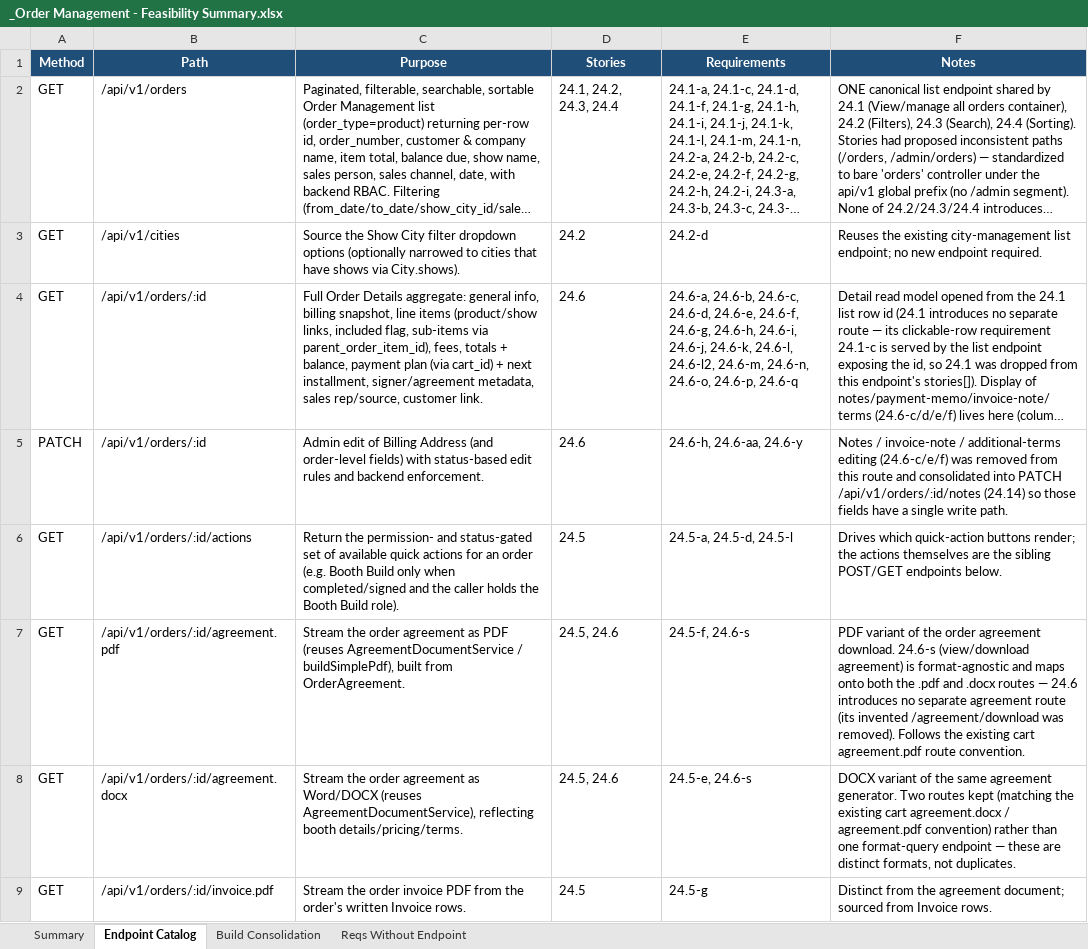
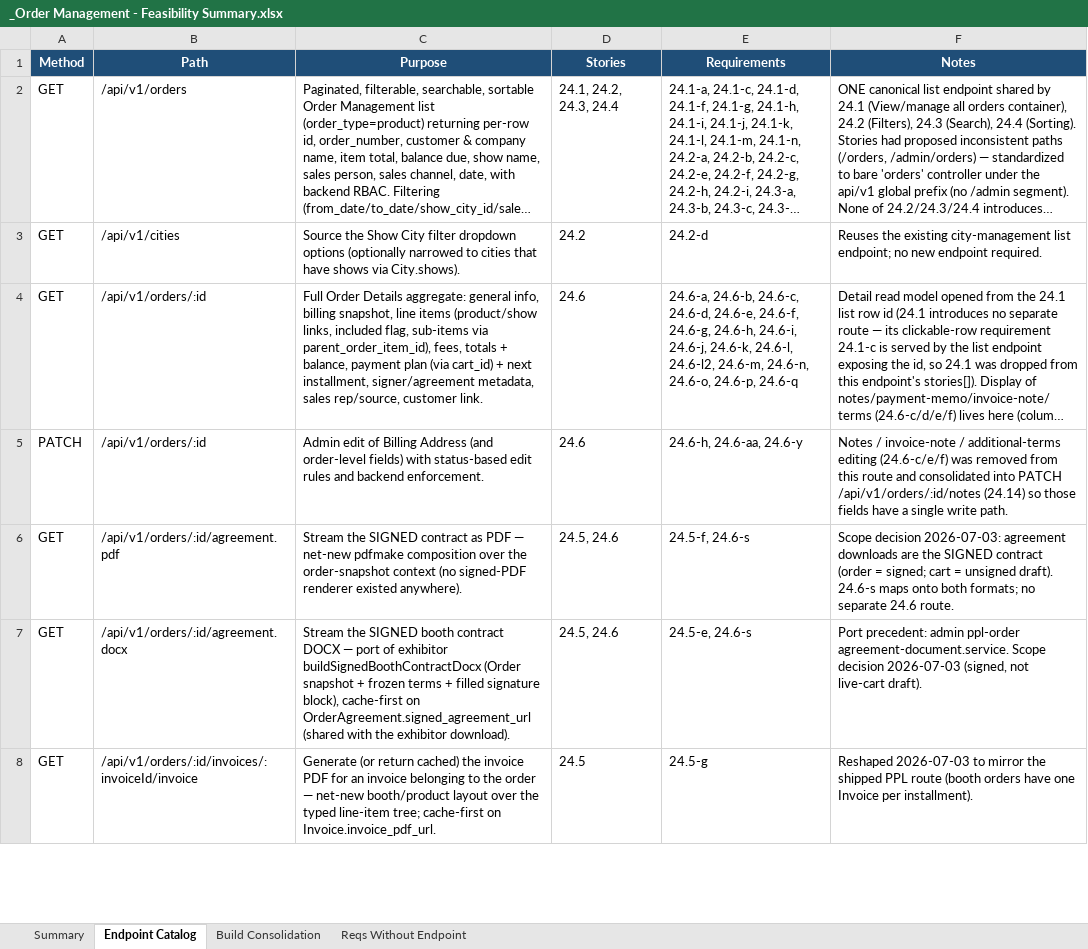
Before and after one commit to prantikUIPL/sbe-backend-workspace, an Excel workbook: order_management/_Order Management - Feasibility Summary.xlsx, sheet Endpoint Catalog, drawn as a sheet; only a part is shown; long unchanged cells end in …; values as stored, in another font and other column widths than the file's, no borders; removed rows and columns are numbered as before the commit, all else as after; the diff covers the shown part only; the diff names each change by its address in the sheet, - before the commit and + after, or states it on an @@ line.

```diff
--- a/order_management/_Order Management - Feasibility Summary.xlsx (sheet Endpoint Catalog)
+++ b/order_management/_Order Management - Feasibility Summary.xlsx (sheet Endpoint Catalog)
-row 6: GET | /api/v1/orders/:id/actions | Return the permission- and status-gated set of available quick actions for an order (e.g. Booth Build only when completed/signed and the caller holds the Booth Build role). | 24.5 | 24.5-a, 24.5-d, 24.5-l | Drives which quick-action buttons render; the actions themselves are the sibling POST/GET endpoints below.
-C6 (Purpose): Stream the order agreement as PDF (reuses AgreementDocumentService / buildSimplePdf), built from OrderAgreement.
+C6 (Purpose): Stream the SIGNED contract as PDF — net-new pdfmake composition over the order-snapshot context (no signed-PDF renderer existed anywhere).
-F6 (Notes): PDF variant of the order agreement download. 24.6-s (view/download agreement) is format-agnostic and maps onto both the .pdf and .docx routes — 24.6 introduces no separate agreement route (its invented /agreement/download was removed). Follows the existing cart agreement.pdf route convention.
+F6 (Notes): Scope decision 2026-07-03: agreement downloads are the SIGNED contract (order = signed; cart = unsigned draft). 24.6-s maps onto both formats; no separate 24.6 route.
-C7 (Purpose): Stream the order agreement as Word/DOCX (reuses AgreementDocumentService), reflecting booth details/pricing/terms.
+C7 (Purpose): Stream the SIGNED booth contract DOCX — port of exhibitor buildSignedBoothContractDocx (Order snapshot + frozen terms + filled signature block), cache-first on OrderAgreement.signed_agreement_url (shared with the exhibitor download).
-F7 (Notes): DOCX variant of the same agreement generator. Two routes kept (matching the existing cart agreement.docx / agreement.pdf convention) rather than one format-query endpoint — these are distinct formats, not duplicates.
+F7 (Notes): Port precedent: admin ppl-order agreement-document.service. Scope decision 2026-07-03 (signed, not live-cart draft).
-B8 (Path): /api/v1/orders/:id/invoice.pdf
+B8 (Path): /api/v1/orders/:id/invoices/:invoiceId/invoice
-C8 (Purpose): Stream the order invoice PDF from the order's written Invoice rows.
+C8 (Purpose): Generate (or return cached) the invoice PDF for an invoice belonging to the order — net-new booth/product layout over the typed line-item tree; cache-first on Invoice.invoice_pdf_url.
-F8 (Notes): Distinct from the agreement document; sourced from Invoice rows.
+F8 (Notes): Reshaped 2026-07-03 to mirror the shipped PPL route (booth orders have one Invoice per installment).
```
Also changed, not shown: 6 edited cells elsewhere in this sheet, sheet Summary, sheet Reqs Without Endpoint, order_management/24.5-quick-actions-per-order-item/24.5 - Quick Actions Per Order Item.xlsx, 2 other files.
